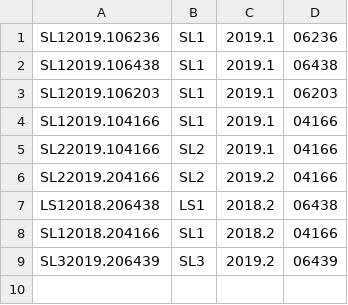
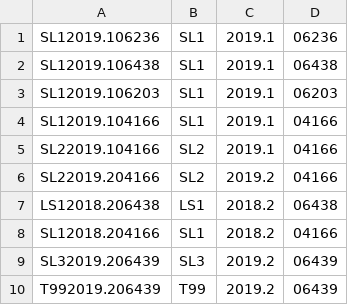
Before and after one commit to webargus/ufrpe_crud, a CSV file: turmas.csv, drawn as a sheet.

```diff
--- a/turmas.csv
+++ b/turmas.csv
@@ -9 +9,2 @@
 "SL32019.206439";"SL3";"2019.2";"06439"
+"T992019.206439";"T99";"2019.2";"06439"
```
Also changed, not shown: alunos.csv, turmas_alunos.csv, 2 other files.
